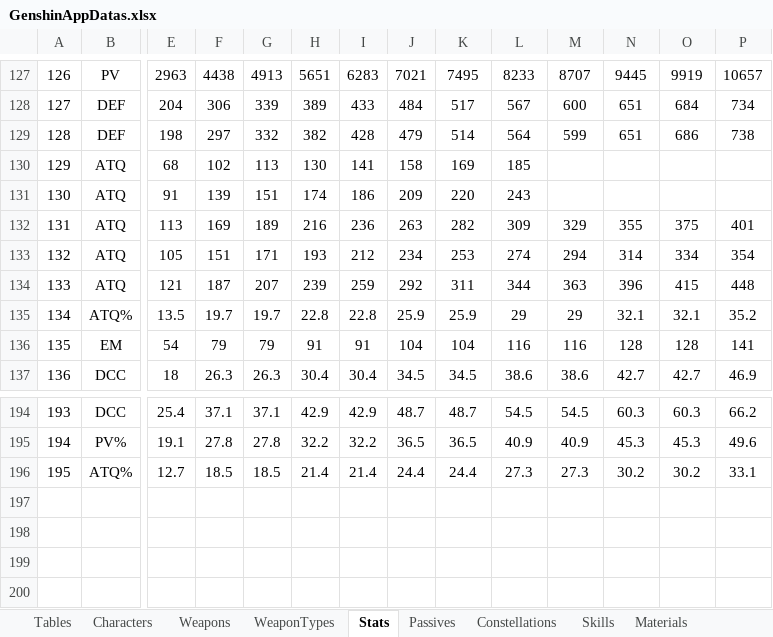
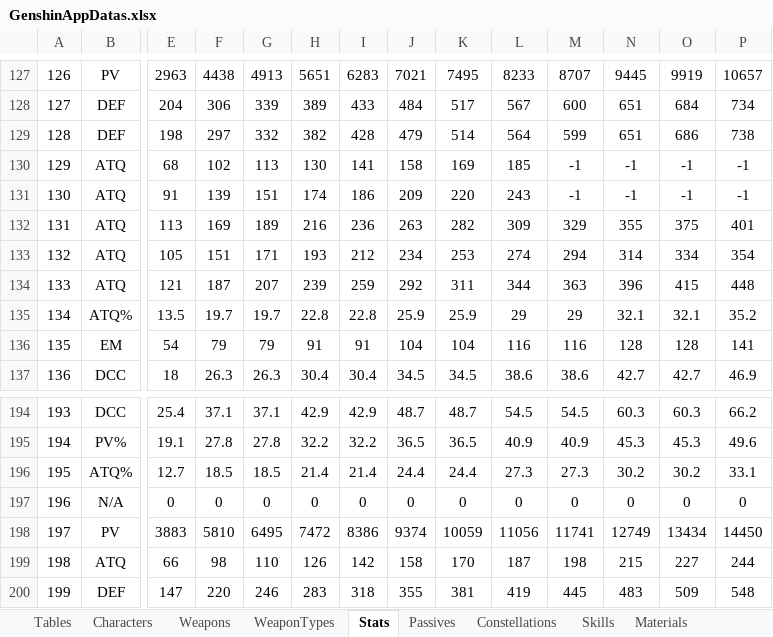
Before and after one commit to Blackstar699/genshindbAPI, an Excel workbook: sources/GenshinAppDatas.xlsx, sheet Stats, drawn as a sheet; only a part is shown, gaps mark what is left out; values as stored, in another font and other column widths than the file's, no borders; rows hold the shown columns only; the diff names each change by its address in the sheet, - before the commit and + after, or states it on an @@ line.

```diff
--- a/sources/GenshinAppDatas.xlsx (sheet Stats)
+++ b/sources/GenshinAppDatas.xlsx (sheet Stats)
-M130:M131: (empty)
+M130:M131: -1
-N130:N131: (empty)
+N130:N131: -1
-O130:O131: (empty)
+O130:O131: -1
-P130:P131: (empty)
+P130:P131: -1
+row 197: 196 | N/A | 0 | 0 | 0 | 0 | 0 | 0 | 0 | 0 | 0 | 0 | 0 | 0
+row 198: 197 | PV | 3883 | 5810 | 6495 | 7472 | 8386 | 9374 | 10059 | 11056 | 11741 | 12749 | 13434 | 14450
+row 199: 198 | ATQ | 66 | 98 | 110 | 126 | 142 | 158 | 170 | 187 | 198 | 215 | 227 | 244
+row 200: 199 | DEF | 147 | 220 | 246 | 283 | 318 | 355 | 381 | 419 | 445 | 483 | 509 | 548
```
Also changed, not shown: sheet Constellations, sheet Characters, sheet Tables, sheet Materials, sheet Weapons, sheet ArtifactSets, 1 more sheet, other sheet tabs, 7 other files.
